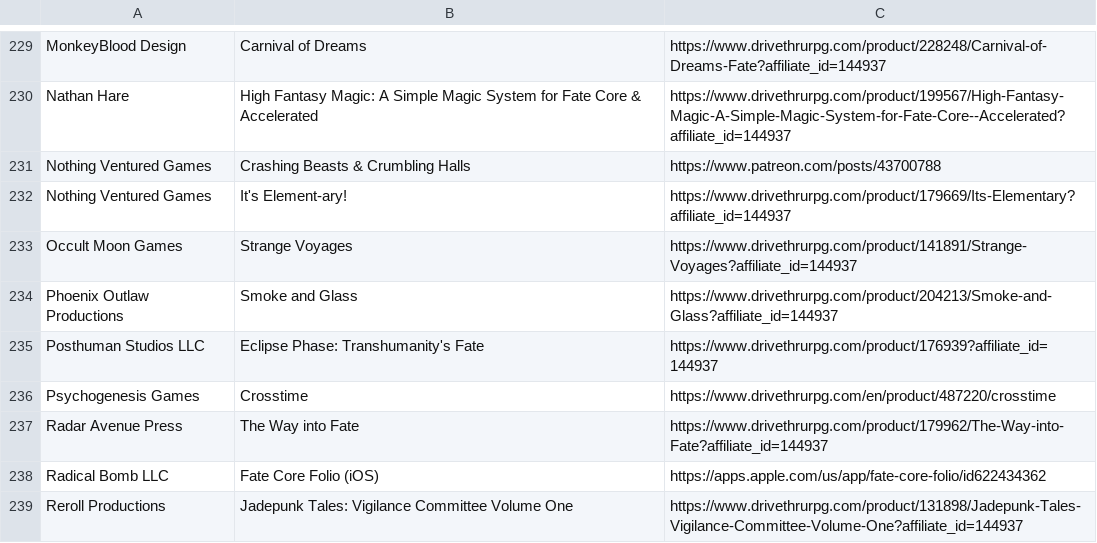
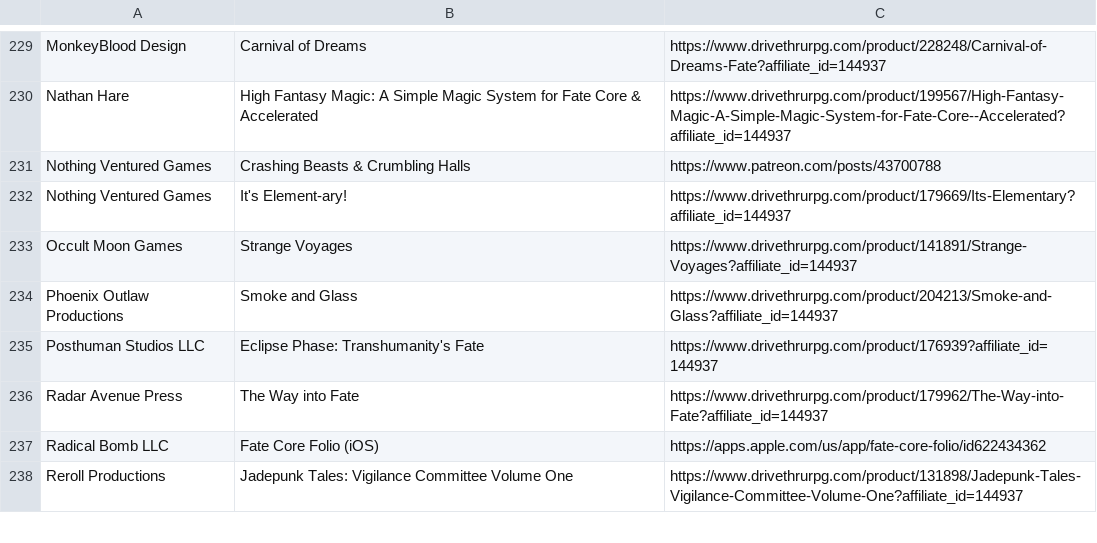
Before and after one commit to fate-srd/fate_srd-website-frontend, a CSV file: public/data/fate-product-list.csv, drawn as a sheet; only a part is shown, gaps mark what is left out.

Commit message:
Revert "add Fate XSLT"
This reverts commit 138a4c5ad1daf491a65433e4fbf67be507784727.

```diff
--- a/public/data/fate-product-list.csv
+++ b/public/data/fate-product-list.csv
@@ -235,3 +235,2 @@ Phoenix Outlaw Productions,Smoke and Glass,https://www.drivethrurpg.com/product/
 Posthuman Studios LLC,Eclipse Phase: Transhumanity's Fate,https://www.drivethrurpg.com/product/176939?affiliate_id=144937
-Psychogenesis Games,Crosstime,https://www.drivethrurpg.com/en/product/487220/crosstime
 Radar Avenue Press,The Way into Fate,https://www.drivethrurpg.com/product/179962/The-Way-into-Fate?affiliate_id=144937
```
Also changed, not shown: 4 other files.
